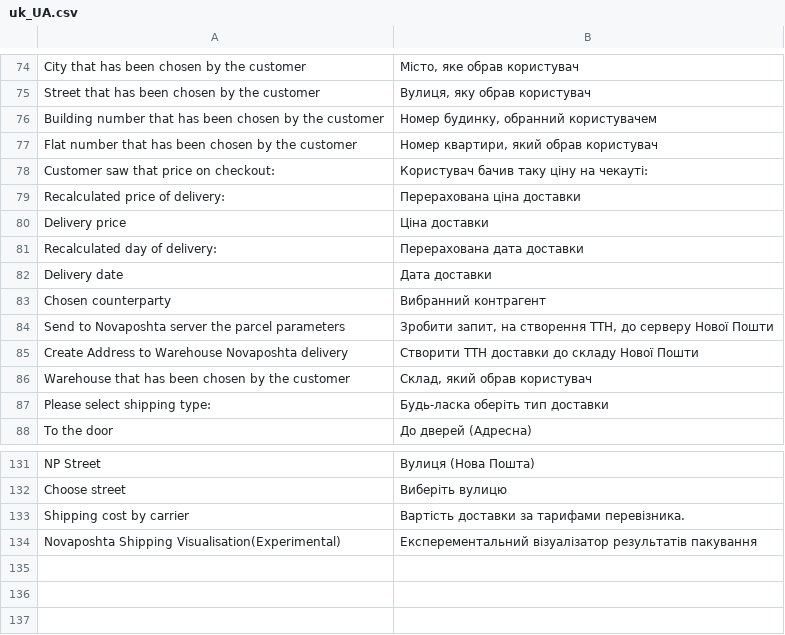
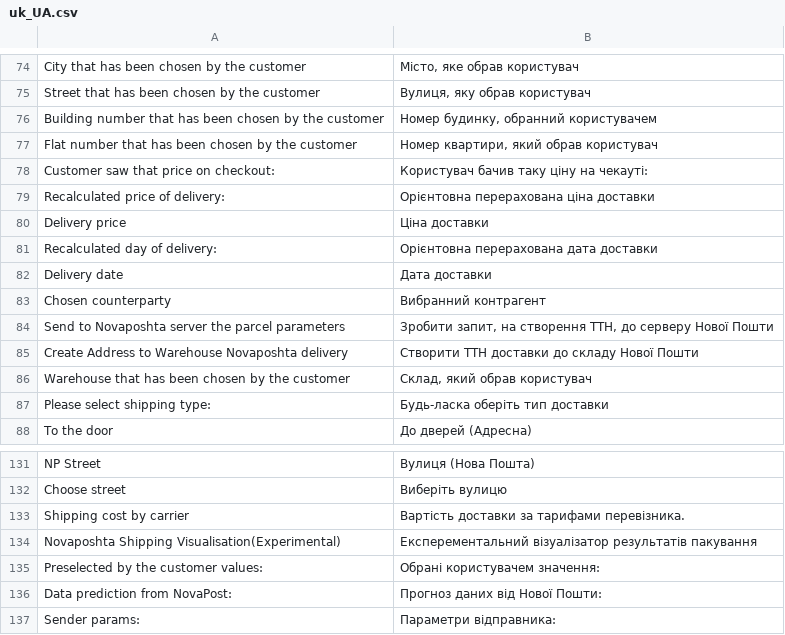
Before and after one commit to PerspectiveTeam/NovaposhtaShipping, a CSV file: i18n/uk_UA.csv, drawn as a sheet; only a part is shown, gaps mark what is left out.

Commit message:
✨️ 💬 Update translation files for Ukrainian and Russian languages
🌐 i18n/uk_UA.csv:
- Updated translations for delivery price and day of delivery
- Added translations for preselected customer values and sender parameters

🌐 i18n/ru_RU.csv:
- Updated translations for delivery price and day of delivery
- Added translations for preselected customer values and sender parameters

🌐 i18n/en_US.csv:
- Added translations for preselected customer values and sender parameters

```diff
--- a/i18n/uk_UA.csv
+++ b/i18n/uk_UA.csv
@@ -78,5 +78,5 @@
 "Customer saw that price on checkout:","Користувач бачив таку ціну на чекауті:"
-"Recalculated price of delivery:","Перерахована ціна доставки"
+"Recalculated price of delivery:","Орієнтовна перерахована ціна доставки"
 "Delivery price","Ціна доставки"
-"Recalculated day of delivery:","Перерахована дата доставки"
+"Recalculated day of delivery:","Орієнтовна перерахована дата доставки"
 "Delivery date","Дата доставки"
@@ -134 +134,4 @@
 "Novaposhta Shipping Visualisation(Experimental)","Експерементальний візуалізатор результатів пакування"
+"Preselected by the customer values:","Обрані користувачем значення:"
+"Data prediction from NovaPost:","Прогноз даних від Нової Пошти:"
+"Sender params:","Параметри відправника:"
```
Also changed, not shown: i18n/en_US.csv, i18n/ru_RU.csv.
